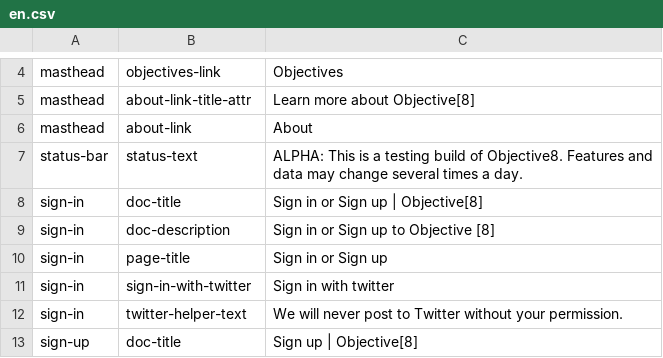
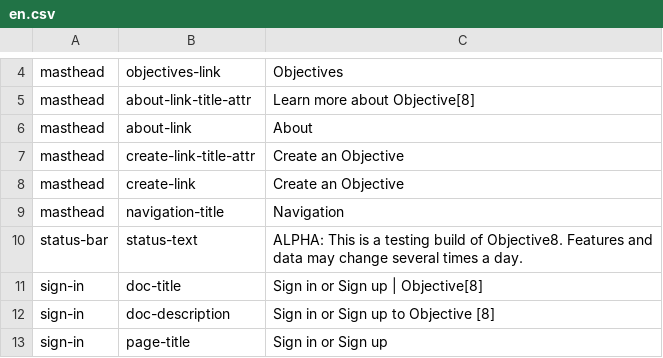
Before and after one commit to ThoughtWorksInc/objective8, a CSV file: resources/translations/en.csv, drawn as a sheet; only a part is shown, gaps mark what is left out; the shorter side is filled out with more unchanged rows.

Commit message:
CW + CL | #0 | add create an objective link on index

```diff
--- a/resources/translations/en.csv
+++ b/resources/translations/en.csv
@@ -6,2 +6,5 @@ masthead,about-link-title-attr,Learn more about Objective[8]
 masthead,about-link,About
+masthead,create-link-title-attr,Create an Objective
+masthead,create-link,Create an Objective
+masthead,navigation-title,Navigation
 status-bar,status-text,ALPHA: This is a testing build of Objective8. Features and data may change several times a day.
```
Also changed, not shown: 2 other files.
